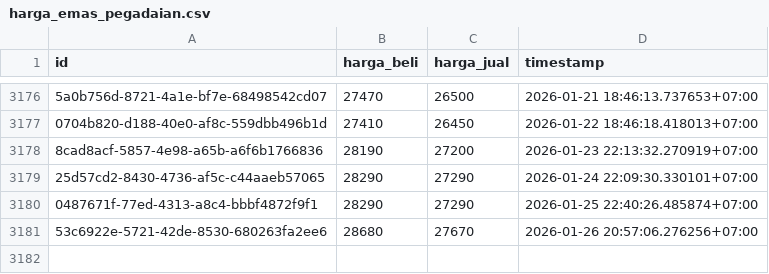
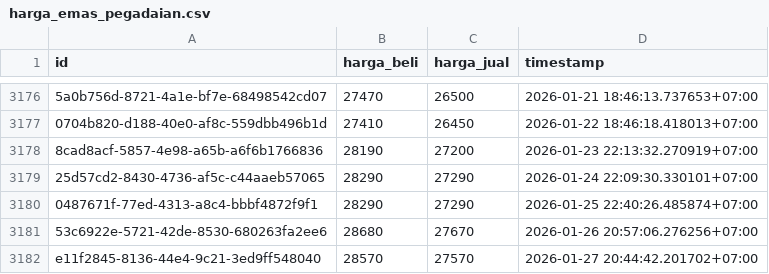
Before and after one commit to ahmadzfaiz/data, a CSV file: datasets/harga_emas_pegadaian.csv, drawn as a sheet; only a part is shown, gaps mark what is left out; the diff names each change by its address in the sheet, - before the commit and + after, or states it on an @@ line.

Commit message:
chore: update harga emas

```diff
--- a/datasets/harga_emas_pegadaian.csv
+++ b/datasets/harga_emas_pegadaian.csv
+row 3182: e11f2845-8136-44e4-9c21-3ed9ff548040 | 28570 | 27570 | 2026-01-27 20:44:42.201702+07:00
```
